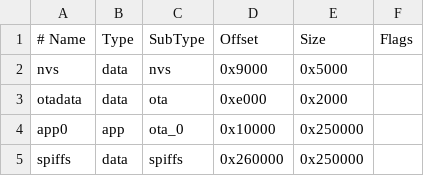
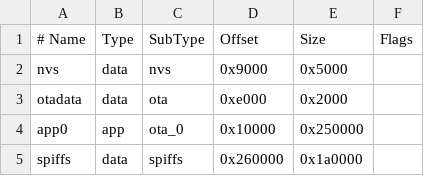
Before and after one commit to bobbycar-reinvented/bobbycar-boardcomputer-firmware, a CSV file: bobbycar_noota.csv, drawn as a sheet.

Commit message:
Fix noota partition table

```diff
--- a/bobbycar_noota.csv
+++ b/bobbycar_noota.csv
@@ -4,2 +4,2 @@ otadata,  data, ota,     0xe000,  0x2000,
 app0,     app,  ota_0,   0x10000, 0x250000,
-spiffs,   data, spiffs,  0x260000, 0x250000,
+spiffs,   data, spiffs,  0x260000, 0x1a0000,
```
